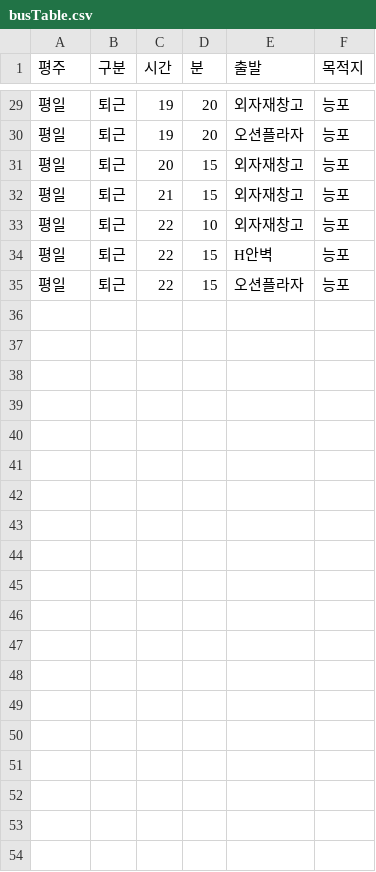
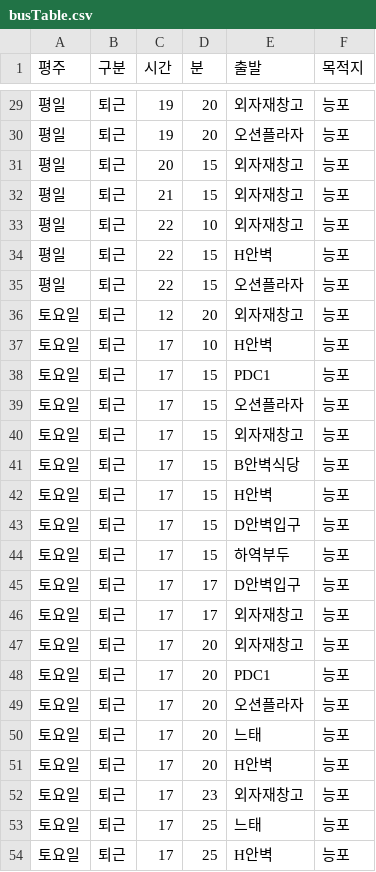
Before and after one commit to junh0601/dsme, a CSV file: src/busTable.csv, drawn as a sheet; only a part is shown, gaps mark what is left out; the diff covers the shown part only.

```diff
--- a/src/busTable.csv
+++ b/src/busTable.csv
@@ -35,0 +36,19 @@
+토요일,퇴근,12,20,외자재창고,능포
+토요일,퇴근,17,10,H안벽,능포
+토요일,퇴근,17,15,PDC1,능포
+토요일,퇴근,17,15,오션플라자,능포
+토요일,퇴근,17,15,외자재창고,능포
+토요일,퇴근,17,15,B안벽식당,능포
+토요일,퇴근,17,15,H안벽,능포
+토요일,퇴근,17,15,D안벽입구,능포
+토요일,퇴근,17,15,하역부두,능포
+토요일,퇴근,17,17,D안벽입구,능포
+토요일,퇴근,17,17,외자재창고,능포
+토요일,퇴근,17,20,외자재창고,능포
+토요일,퇴근,17,20,PDC1,능포
+토요일,퇴근,17,20,오션플라자,능포
+토요일,퇴근,17,20,느태,능포
+토요일,퇴근,17,20,H안벽,능포
+토요일,퇴근,17,23,외자재창고,능포
+토요일,퇴근,17,25,느태,능포
+토요일,퇴근,17,25,H안벽,능포
```
Also changed, not shown: 12 added rows elsewhere in this file, 2 other files.
